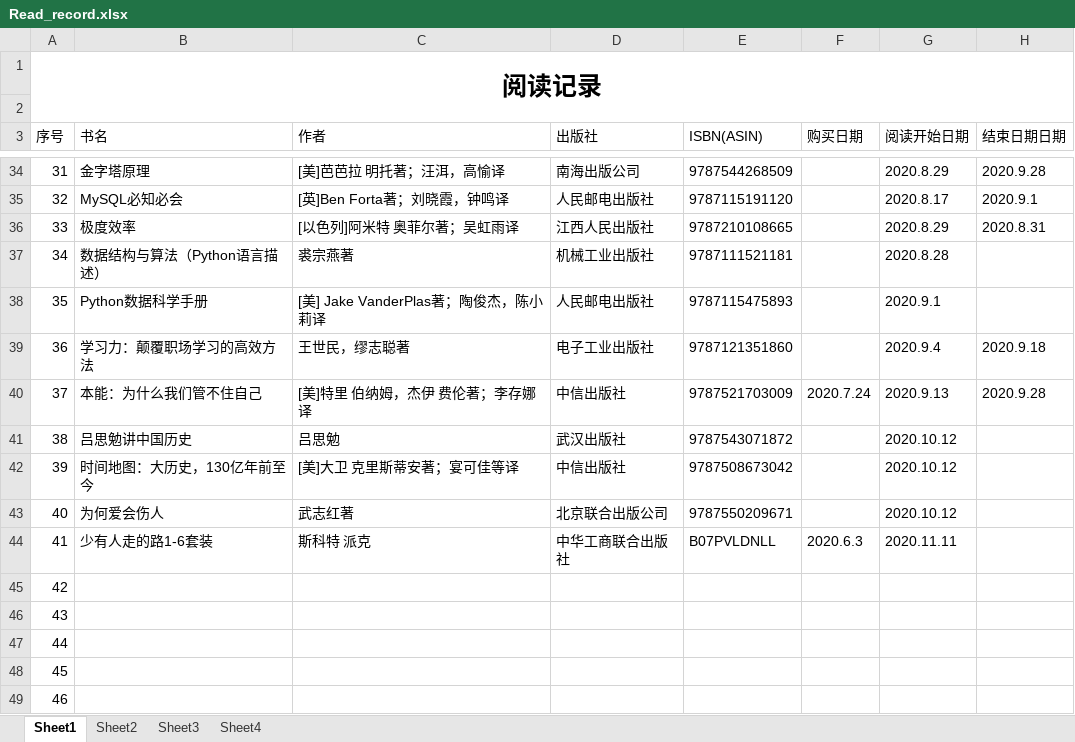
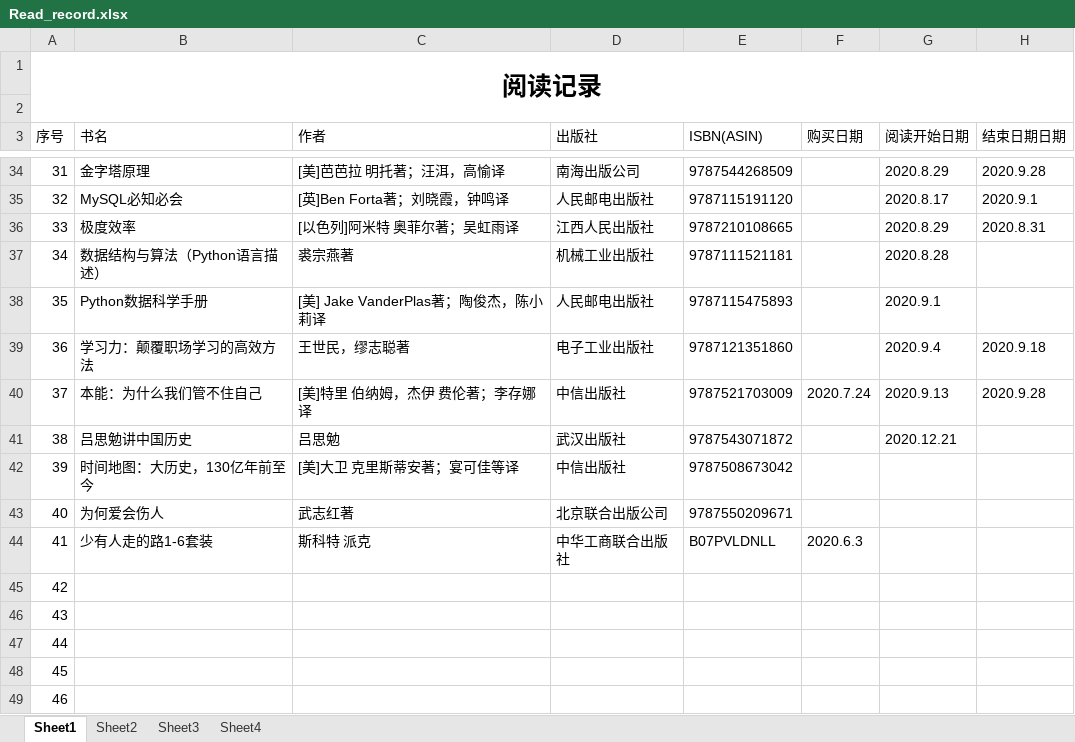
Before and after one commit to ydchen-use/daily_work, an Excel workbook: ReadandFitness/Read_record.xlsx, sheet Sheet1, drawn as a sheet; only a part is shown, gaps mark what is left out; values as stored, in another font and other column widths than the file's, no borders; the diff names each change by its address in the sheet, - before the commit and + after, or states it on an @@ line.

Commit message:
add some contents

```diff
--- a/ReadandFitness/Read_record.xlsx (sheet Sheet1)
+++ b/ReadandFitness/Read_record.xlsx (sheet Sheet1)
-G41 (阅读开始日期): 2020.10.12
+G41 (阅读开始日期): 2020.12.21
-G42:G43 (阅读开始日期): 2020.10.12
+G42:G43 (阅读开始日期): (empty)
-G44 (阅读开始日期): 2020.11.11
+G44 (阅读开始日期): (empty)
```
